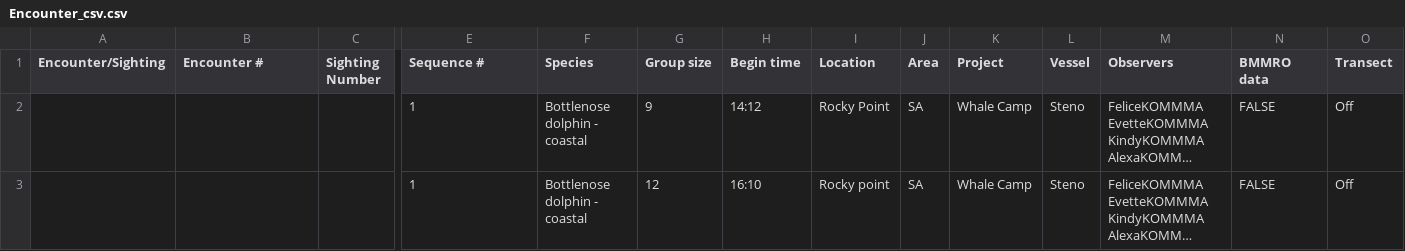
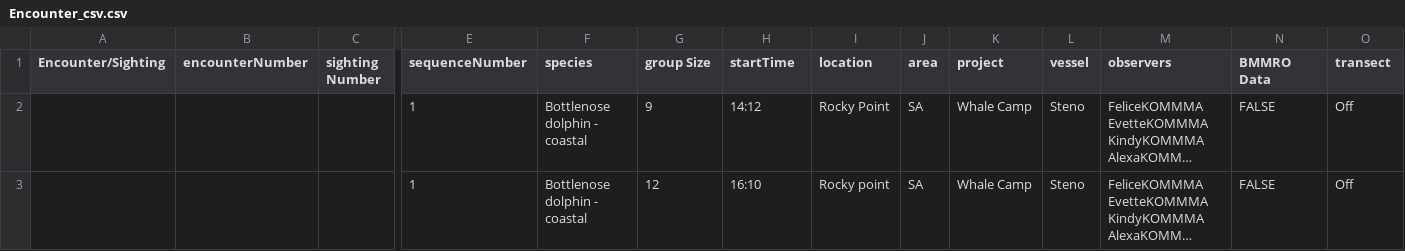
Before and after one commit to BMMRO-tech/BMMRO, a CSV file: upload-script/src/__tests__/Encounter_csv.csv, drawn as a sheet; only a part is shown, gaps mark what is left out; long unchanged cells end in …; the diff covers the shown part only; the diff names each change by its address in the sheet, - before the commit and + after, or states it on an @@ line.

```diff
--- a/upload-script/src/__tests__/Encounter_csv.csv
+++ b/upload-script/src/__tests__/Encounter_csv.csv
-B1: Encounter #
+B1: encounterNumber
-C1: Sighting Number
+C1: sighting Number
-E1: Sequence #
+E1: sequenceNumber
-F1: Species
+F1: species
-G1: Group size
+G1: group Size
-H1: Begin time
+H1: startTime
-I1: Location
+I1: location
-J1: Area
+J1: area
-K1: Project
+K1: project
-L1: Vessel
+L1: vessel
-M1: Observers
+M1: observers
-N1: BMMRO data
+N1: BMMRO Data
-O1: Transect
+O1: transect
```
Also changed, not shown: 45 edited cells elsewhere in this file, 2 other files.
